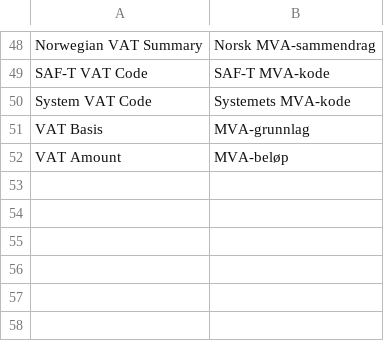
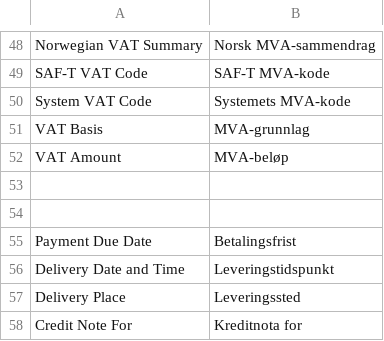
Before and after one commit to brunodzogovic/books, a CSV file: translations/nb-NO.csv, drawn as a sheet; only a part is shown, gaps mark what is left out; the diff names each change by its address in the sheet, - before the commit and + after, or states it on an @@ line.

Commit message:
feat(l10n-no): add Norwegian invoice delivery and due fields

```diff
--- a/translations/nb-NO.csv
+++ b/translations/nb-NO.csv
+row 53: (empty)
+row 54: (empty)
+row 55: Payment Due Date | Betalingsfrist
+row 56: Delivery Date and Time | Leveringstidspunkt
+row 57: Delivery Place | Leveringssted
+row 58: Credit Note For | Kreditnota for
```
Also changed, not shown: 7 other files.
